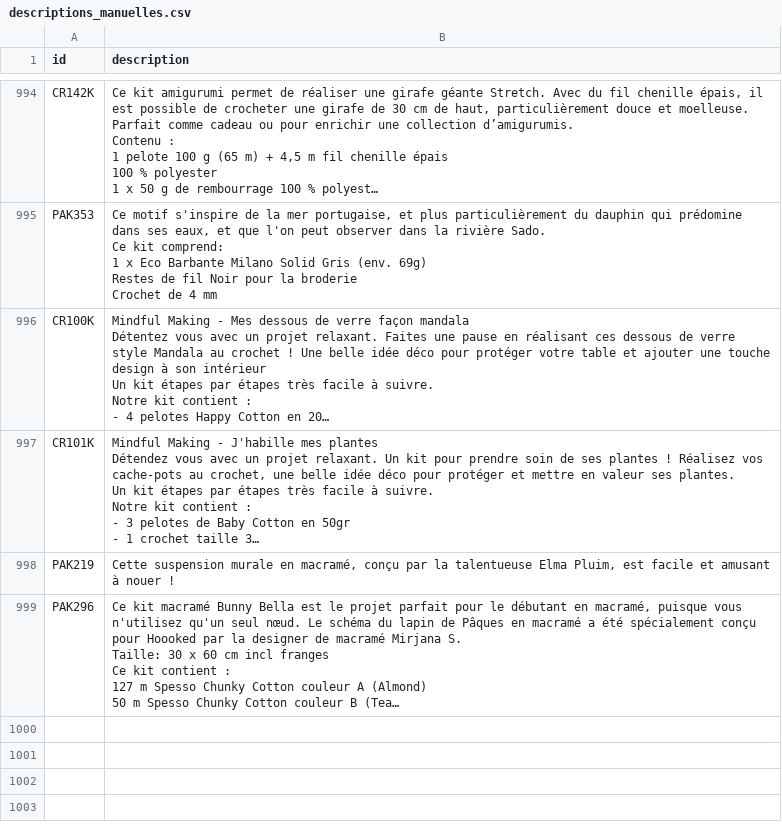
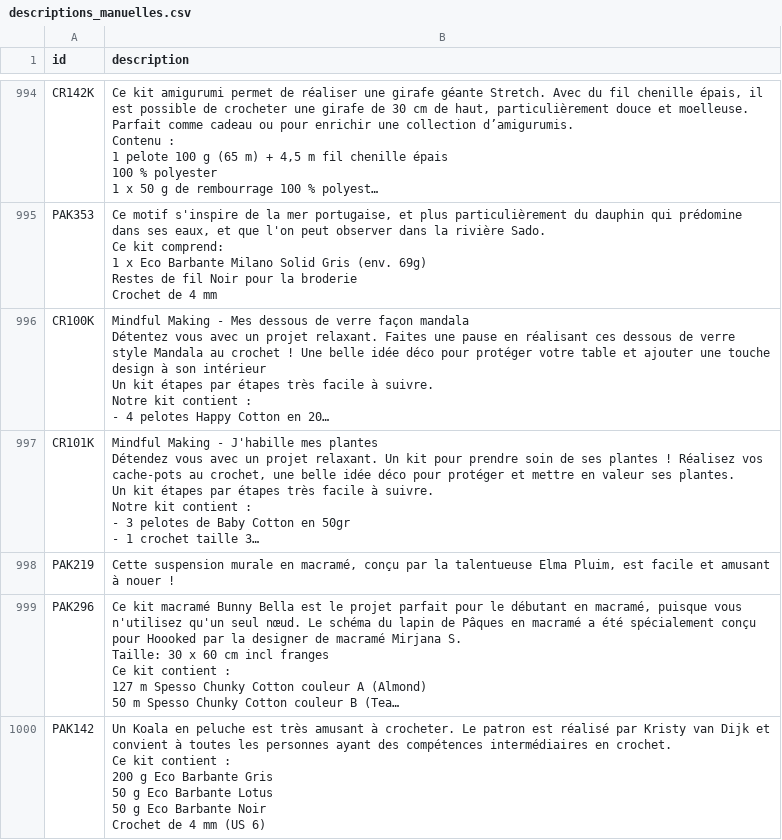
Before and after one commit to leia98nc-code/lagrandemercerie, a CSV file: descriptions_manuelles.csv, drawn as a sheet; only a part is shown, gaps mark what is left out; long unchanged cells end in …; ↵ is a line break in a cell; the diff names each change by its address in the sheet, - before the commit and + after, or states it on an @@ line.

Commit message:
Modification description PAK142 via back-office

```diff
--- a/descriptions_manuelles.csv
+++ b/descriptions_manuelles.csv
+row 1000: PAK142 | Un Koala en peluche est très amusant à crocheter. Le patron est réalisé par Kristy van Dijk et convient à toutes les personnes ayant des compétences intermédiaires en crochet. ↵ Ce kit contient : ↵ 200 g Eco Barbante Gris ↵ 50 g Eco Barbante Lotus ↵ 50 g Eco Barbante Noir ↵ Crochet de 4 mm (US 6)
```
